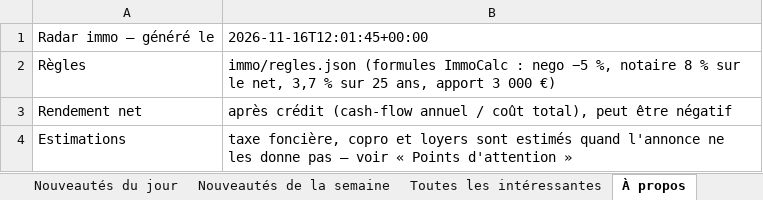
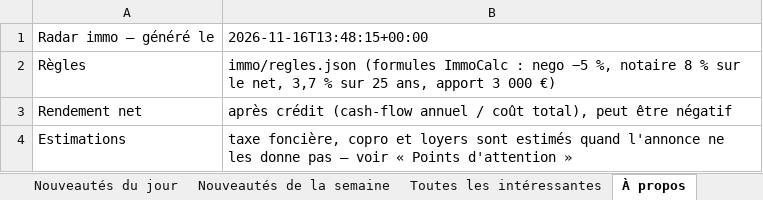
Before and after one commit to Hendrix74/immo-radar-data, an Excel workbook: radar.xlsx, sheet À propos, drawn as a sheet; values as stored, in another font and other column widths than the file's, no borders; the diff names each change by its address in the sheet, - before the commit and + after, or states it on an @@ line.

```diff
--- a/radar.xlsx (sheet À propos)
+++ b/radar.xlsx (sheet À propos)
-B1: 2026-11-16T12:01:45+00:00
+B1: 2026-11-16T13:48:15+00:00
```
Also changed, not shown: sheet Nouveautés de la semaine, sheet Toutes les intéressantes, 6 other files.
